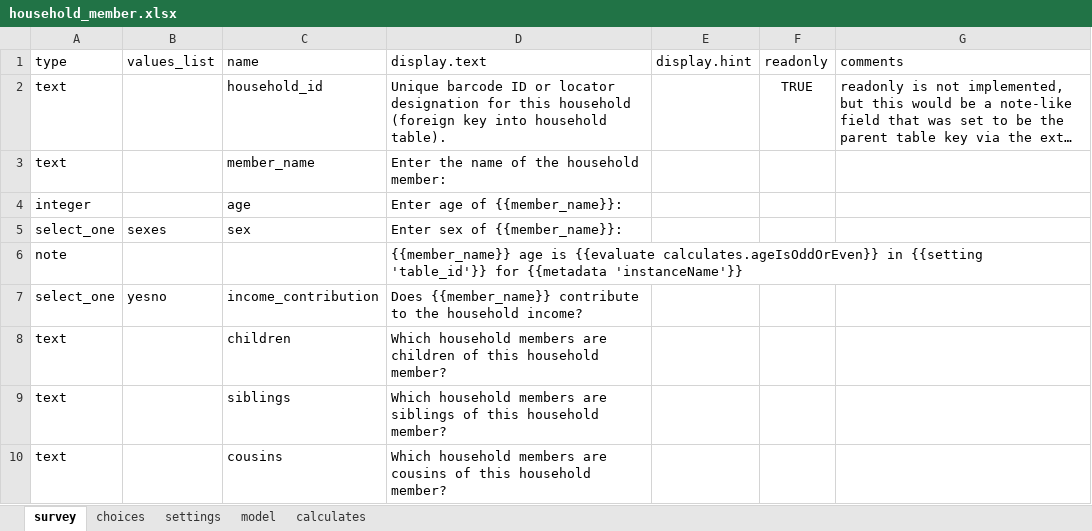
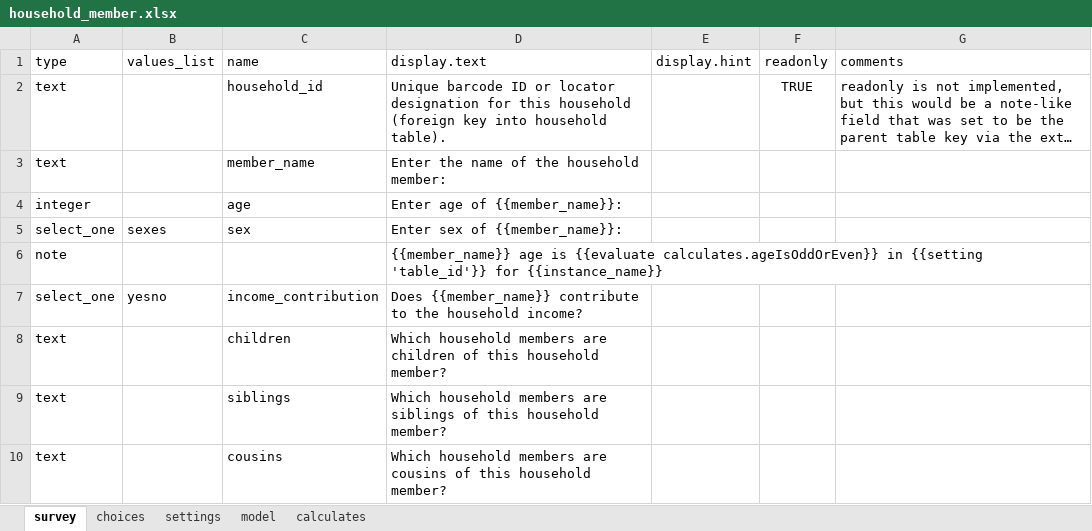
Before and after one commit to magogt/opendatakit.survey-js-clean, an Excel workbook: form-files/tables/household_member/forms/household_member/household_member.xlsx, sheet survey, drawn as a sheet; long unchanged cells end in …; values as stored, in another font and other column widths than the file's, no borders; the diff names each change by its address in the sheet, - before the commit and + after, or states it on an @@ line.

Commit message:
Column rename 'timestamp' -> 'savepoint_timestamp' and 'saved' -> 'savepoint_type' Change 'instanceName' to 'instance_name' as data value. prelim to eliminating 'instance_name'

```diff
--- a/form-files/tables/household_member/forms/household_member/household_member.xlsx (sheet survey)
+++ b/form-files/tables/household_member/forms/household_member/household_member.xlsx (sheet survey)
-D6 (display.text): …'table_id'}} for {{metadata 'instanceName'}}
+D6 (display.text): …'table_id'}} for {{instance_name}}
```
Also changed, not shown: form-files/tables/household/forms/household_new/household_new.xlsx, 15 other files.
